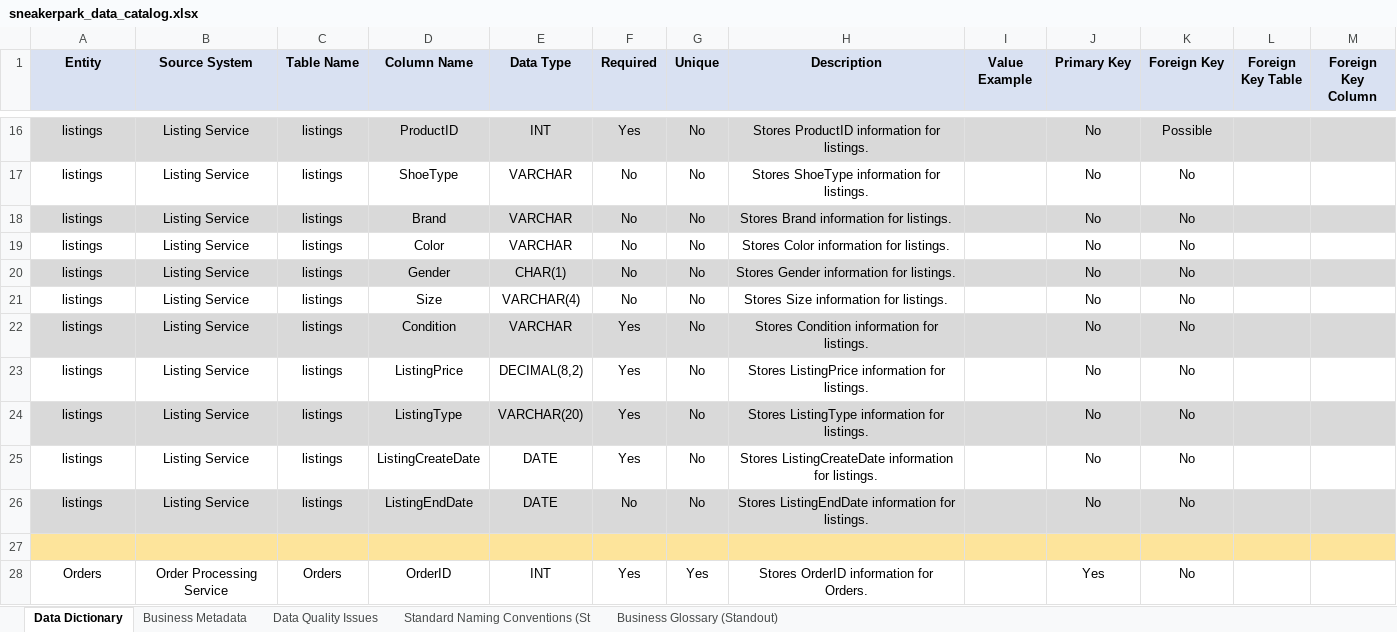
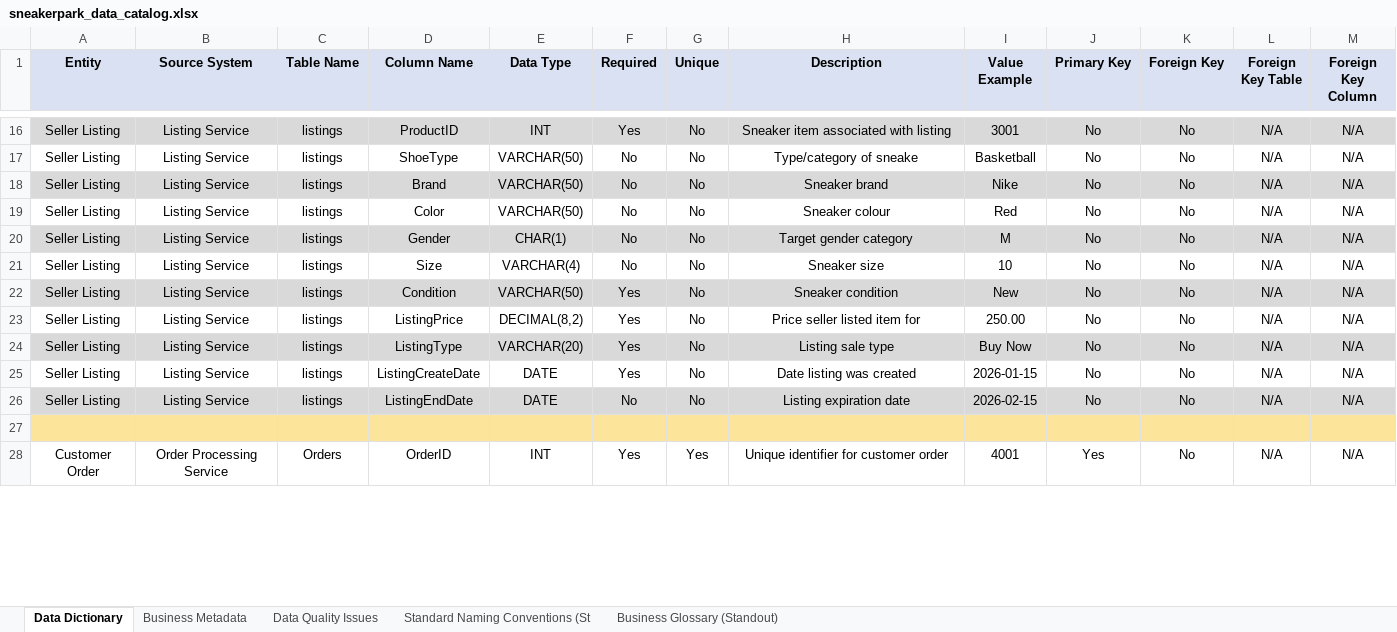
Before and after one commit to SwimLane2/udacity-ai-masters, an Excel workbook: Modules/03-Data-Architect/projects/Project 4 - SneakerPark Data Governance/report/sneakerpark_data_catalog.xlsx, sheet Data Dictionary, drawn as a sheet; only a part is shown, gaps mark what is left out; values as stored, in another font and other column widths than the file's, no borders; the diff covers the shown part only; the diff names each change by its address in the sheet, - before the commit and + after, or states it on an @@ line.

Commit message:
Update sneakerpark catalog

```diff
--- a/Modules/03-Data-Architect/projects/Project 4 - SneakerPark Data Governance/report/sneakerpark_data_catalog.xlsx (sheet Data Dictionary)
+++ b/Modules/03-Data-Architect/projects/Project 4 - SneakerPark Data Governance/report/sneakerpark_data_catalog.xlsx (sheet Data Dictionary)
-A16:A26 (Entity): listings
+A16:A26 (Entity): Seller Listing
-H16 (Description): Stores ProductID information for listings.
+H16 (Description): Sneaker item associated with listing
-I16 (Value Example): (empty)
+I16 (Value Example): 3001
-K16 (Foreign Key): Possible
+K16 (Foreign Key): No
-L16:L26 (Foreign Key Table): (empty)
+L16:L26 (Foreign Key Table): N/A
-M16:M26 (Foreign Key Column): (empty)
+M16:M26 (Foreign Key Column): N/A
-E17:E19 (Data Type): VARCHAR
+E17:E19 (Data Type): VARCHAR(50)
-H17 (Description): Stores ShoeType information for listings.
+H17 (Description): Type/category of sneake
-I17 (Value Example): (empty)
+I17 (Value Example): Basketball
-H18 (Description): Stores Brand information for listings.
+H18 (Description): Sneaker brand
-I18 (Value Example): (empty)
+I18 (Value Example): Nike
-H19 (Description): Stores Color information for listings.
+H19 (Description): Sneaker colour
-I19 (Value Example): (empty)
+I19 (Value Example): Red
-H20 (Description): Stores Gender information for listings.
+H20 (Description): Target gender category
-I20 (Value Example): (empty)
+I20 (Value Example): M
-H21 (Description): Stores Size information for listings.
+H21 (Description): Sneaker size
-I21 (Value Example): (empty)
+I21 (Value Example): 10
-E22 (Data Type): VARCHAR
+E22 (Data Type): VARCHAR(50)
-H22 (Description): Stores Condition information for listings.
+H22 (Description): Sneaker condition
-I22 (Value Example): (empty)
+I22 (Value Example): New
-H23 (Description): Stores ListingPrice information for listings.
+H23 (Description): Price seller listed item for
-I23 (Value Example): (empty)
+I23 (Value Example): 250.00
-H24 (Description): Stores ListingType information for listings.
+H24 (Description): Listing sale type
-I24 (Value Example): (empty)
+I24 (Value Example): Buy Now
-H25 (Description): Stores ListingCreateDate information for listings.
+H25 (Description): Date listing was created
-I25 (Value Example): (empty)
+I25 (Value Example): 2026-01-15
-H26 (Description): Stores ListingEndDate information for listings.
+H26 (Description): Listing expiration date
-I26 (Value Example): (empty)
+I26 (Value Example): 2026-02-15
-A28 (Entity): Orders
+A28 (Entity): Customer Order
-H28 (Description): Stores OrderID information for Orders.
+H28 (Description): Unique identifier for customer order
-I28 (Value Example): (empty)
+I28 (Value Example): 4001
-L28 (Foreign Key Table): (empty)
+L28 (Foreign Key Table): N/A
-M28 (Foreign Key Column): (empty)
+M28 (Foreign Key Column): N/A
```
Also changed, not shown: 257 edited cells elsewhere in this sheet, sheet Business Metadata.
